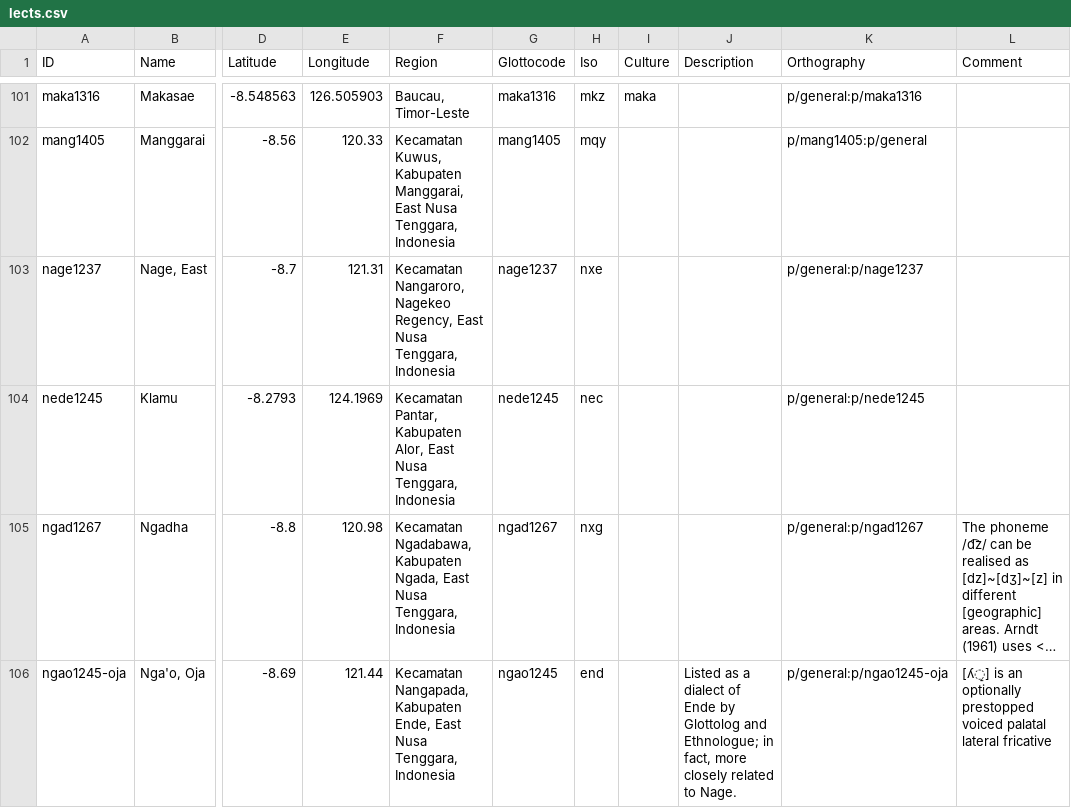
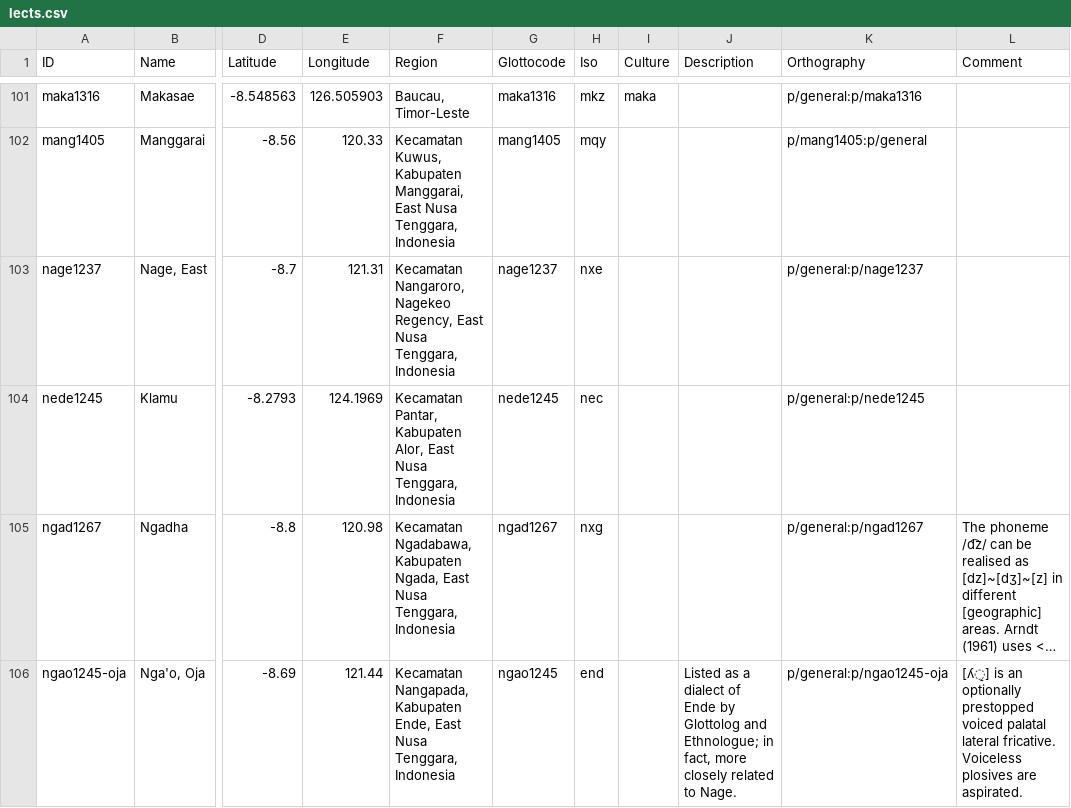
Before and after one commit to xrotwang/lexirumah-data, a CSV file: cldf/lects.csv, drawn as a sheet; only a part is shown, gaps mark what is left out; long unchanged cells end in …; the diff covers the shown part only; the diff names each change by its address in the sheet, - before the commit and + after, or states it on an @@ line.

```diff
--- a/cldf/lects.csv
+++ b/cldf/lects.csv
-L106 (Comment): …palatal lateral fricative
+L106 (Comment): …palatal lateral fricative. Voiceless plosives are aspirated.
```
Also changed, not shown: 2 edited cells elsewhere in this file, 4 other files.
